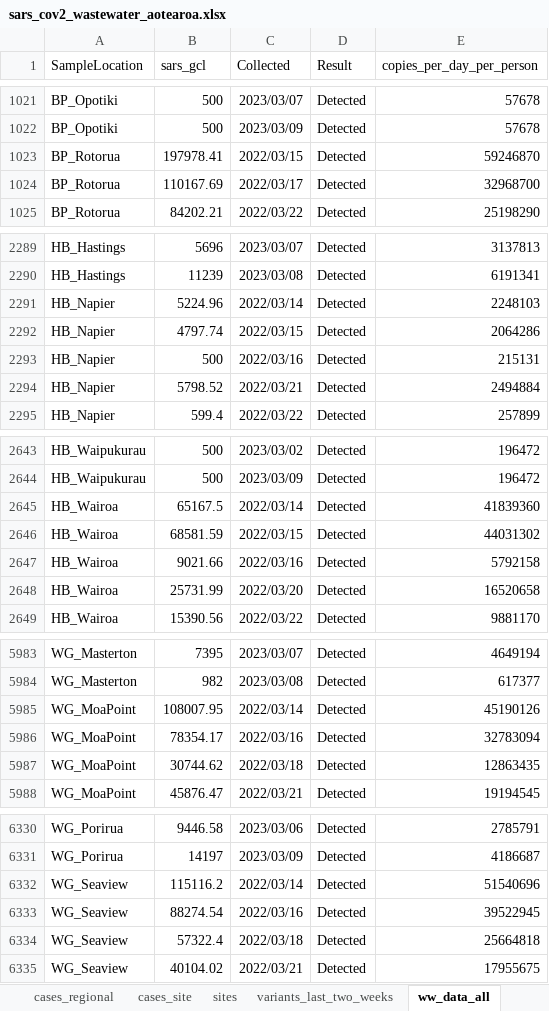
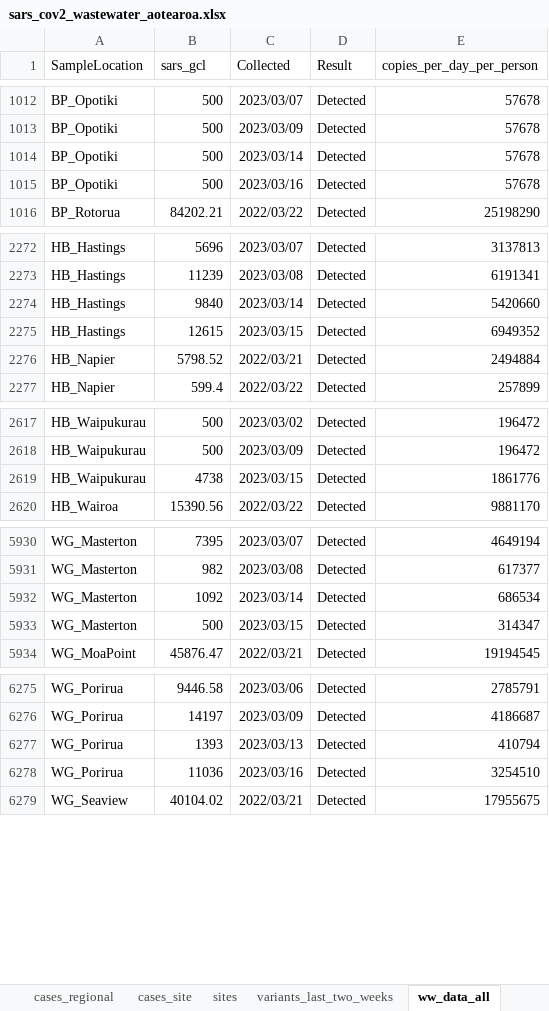
Before and after one commit to ESR-NZ/covid_in_wastewater, an Excel workbook: data/sars_cov2_wastewater_aotearoa.xlsx, sheet ww_data_all, drawn as a sheet; only a part is shown, gaps mark what is left out; values as stored, in another font and other column widths than the file's, no borders; table styles not drawn; removed rows and columns are numbered as before the commit, all else as after; the diff covers the shown part only; the diff names each change by its address in the sheet, - before the commit and + after, or states it on an @@ line.

Commit message:
Data for week ending 19 March 2023

```diff
--- a/data/sars_cov2_wastewater_aotearoa.xlsx (sheet ww_data_all)
+++ b/data/sars_cov2_wastewater_aotearoa.xlsx (sheet ww_data_all)
-row 1023: BP_Rotorua | 197978.41 | 2022/03/15 | Detected | 59246870
-row 1024: BP_Rotorua | 110167.69 | 2022/03/17 | Detected | 32968700
+row 1014: BP_Opotiki | 500 | 2023/03/14 | Detected | 57678
+row 1015: BP_Opotiki | 500 | 2023/03/16 | Detected | 57678
-row 2291: HB_Napier | 5224.96 | 2022/03/14 | Detected | 2248103
-row 2292: HB_Napier | 4797.74 | 2022/03/15 | Detected | 2064286
-row 2293: HB_Napier | 500 | 2022/03/16 | Detected | 215131
+row 2274: HB_Hastings | 9840 | 2023/03/14 | Detected | 5420660
+row 2275: HB_Hastings | 12615 | 2023/03/15 | Detected | 6949352
-row 2645: HB_Wairoa | 65167.5 | 2022/03/14 | Detected | 41839360
-row 2646: HB_Wairoa | 68581.59 | 2022/03/15 | Detected | 44031302
-row 2647: HB_Wairoa | 9021.66 | 2022/03/16 | Detected | 5792158
-row 2648: HB_Wairoa | 25731.99 | 2022/03/20 | Detected | 16520658
+row 2619: HB_Waipukurau | 4738 | 2023/03/15 | Detected | 1861776
-row 5985: WG_MoaPoint | 108007.95 | 2022/03/14 | Detected | 45190126
-row 5986: WG_MoaPoint | 78354.17 | 2022/03/16 | Detected | 32783094
-row 5987: WG_MoaPoint | 30744.62 | 2022/03/18 | Detected | 12863435
+row 5932: WG_Masterton | 1092 | 2023/03/14 | Detected | 686534
+row 5933: WG_Masterton | 500 | 2023/03/15 | Detected | 314347
-row 6332: WG_Seaview | 115116.2 | 2022/03/14 | Detected | 51540696
-row 6333: WG_Seaview | 88274.54 | 2022/03/16 | Detected | 39522945
-row 6334: WG_Seaview | 57322.4 | 2022/03/18 | Detected | 25664818
+row 6277: WG_Porirua | 1393 | 2023/03/13 | Detected | 410794
+row 6278: WG_Porirua | 11036 | 2023/03/16 | Detected | 3254510
```
Also changed, not shown: 104 added rows and 158 removed rows elsewhere in this sheet, sheet cases_site, sheet ww_site, sheet ww_regional, sheet cases_regional, sheet cases_national, sheet ww_national, 7 other files.
